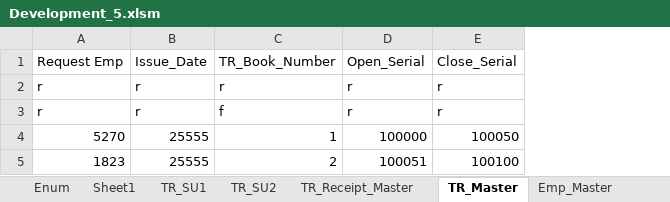
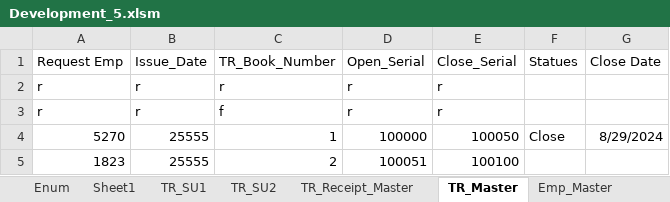
Before and after one commit to Dabared/Manual-Receipt-Module, an Excel workbook: Development_5.xlsm, sheet TR_Master, drawn as a sheet; values as stored, in another font and other column widths than the file's, no borders; table styles not drawn; the diff names each change by its address in the sheet, - before the commit and + after, or states it on an @@ line.

Commit message:
TR Close

```diff
--- a/Development_5.xlsm (sheet TR_Master)
+++ b/Development_5.xlsm (sheet TR_Master)
+column F (Statues), row 4: Close
+column G (Close Date), row 4: 8/29/2024
```
Also changed, not shown: sheet Sheet1, charts or pictures.
